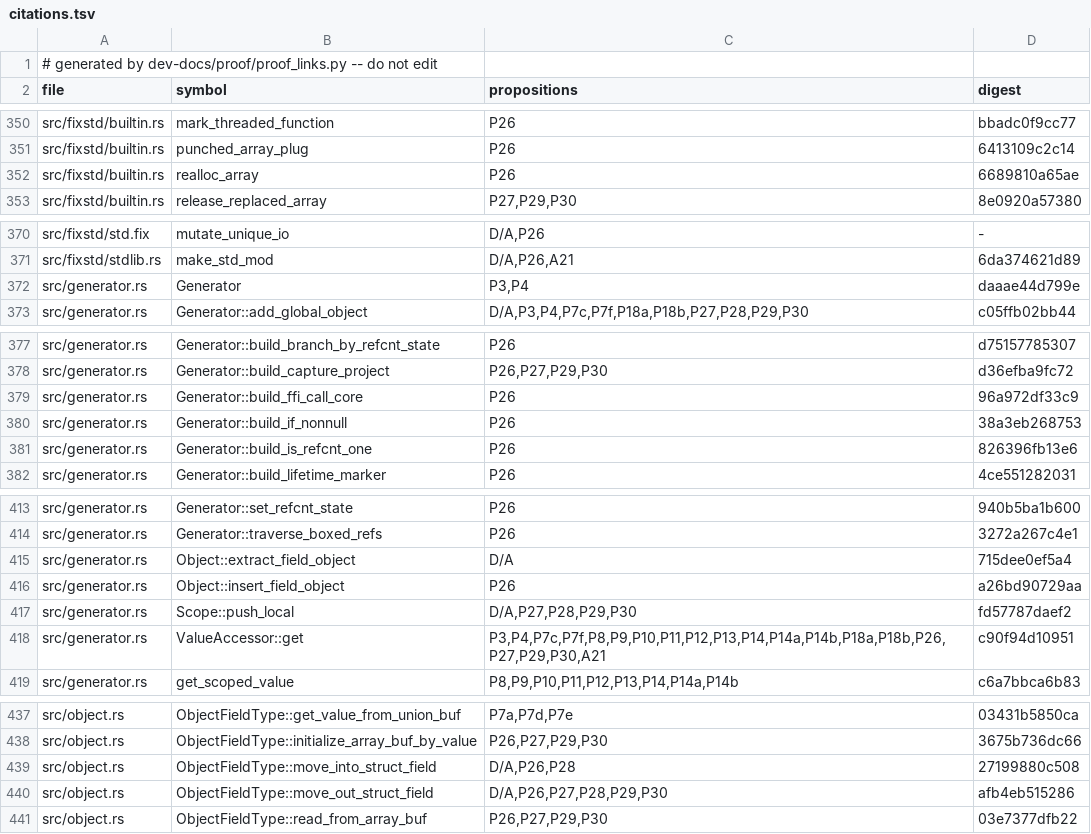
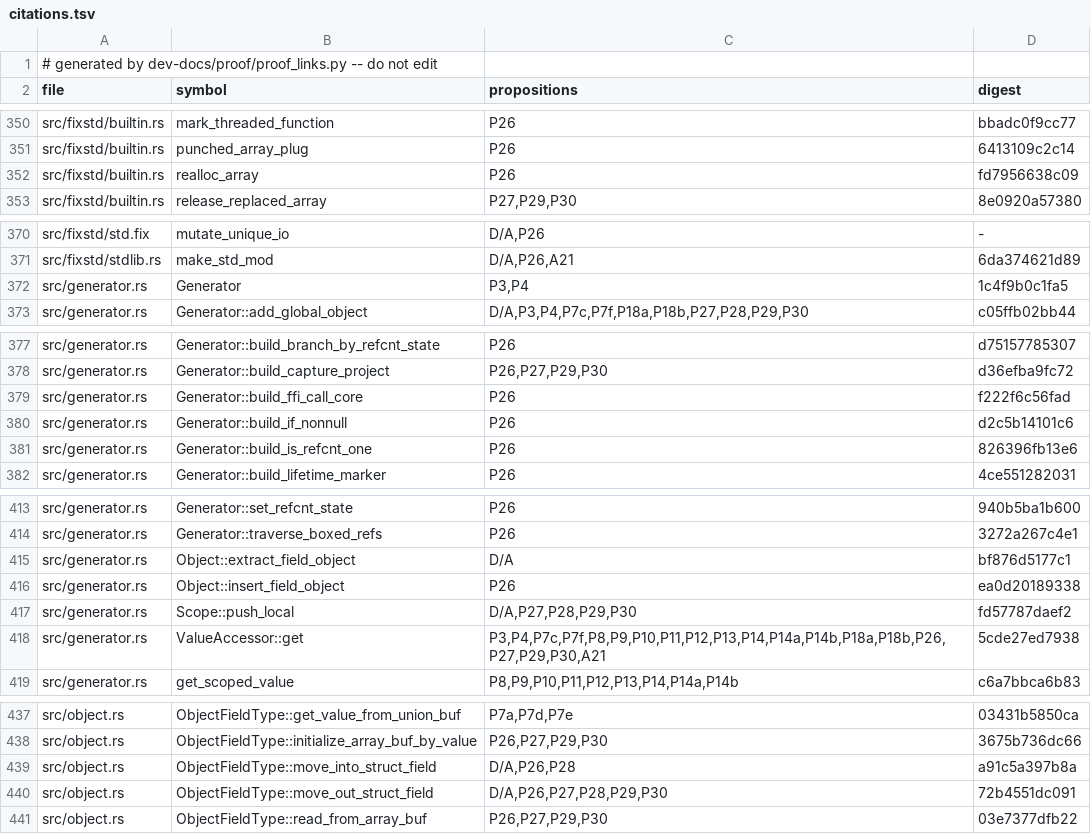
Before and after one commit to tttmmmyyyy/fixlang, a TSV file: dev-docs/proof/rc_ir/borrow-cancel/citations.tsv, drawn as a sheet; only a part is shown, gaps mark what is left out; the diff covers the shown part only.

```diff
--- a/dev-docs/proof/rc_ir/borrow-cancel/citations.tsv
+++ b/dev-docs/proof/rc_ir/borrow-cancel/citations.tsv
@@ -351,3 +351,3 @@ src/fixstd/builtin.rs	mark_threaded_function	P26	bbadc0f9cc77
 src/fixstd/builtin.rs	punched_array_plug	P26	6413109c2c14
-src/fixstd/builtin.rs	realloc_array	P26	6689810a65ae
+src/fixstd/builtin.rs	realloc_array	P26	fd7956638c09
 src/fixstd/builtin.rs	release_replaced_array	P27,P29,P30	8e0920a57380
@@ -371,3 +371,3 @@ src/fixstd/std.fix	mutate_unique_io	D/A,P26	-
 src/fixstd/stdlib.rs	make_std_mod	D/A,P26,A21	6da374621d89
-src/generator.rs	Generator	P3,P4	daaae44d799e
+src/generator.rs	Generator	P3,P4	1c4f9b0c1fa5
 src/generator.rs	Generator::add_global_object	D/A,P3,P4,P7c,P7f,P18a,P18b,P27,P28,P29,P30	c05ffb02bb44
@@ -378,4 +378,4 @@ src/generator.rs	Generator::build_branch_by_refcnt_state	P26	d75157785307
 src/generator.rs	Generator::build_capture_project	P26,P27,P29,P30	d36efba9fc72
-src/generator.rs	Generator::build_ffi_call_core	P26	96a972df33c9
-src/generator.rs	Generator::build_if_nonnull	P26	38a3eb268753
+src/generator.rs	Generator::build_ffi_call_core	P26	f222f6c56fad
+src/generator.rs	Generator::build_if_nonnull	P26	d2c5b14101c6
 src/generator.rs	Generator::build_is_refcnt_one	P26	826396fb13e6
@@ -414,6 +414,6 @@ src/generator.rs	Generator::set_refcnt_state	P26	940b5ba1b600
 src/generator.rs	Generator::traverse_boxed_refs	P26	3272a267c4e1
-src/generator.rs	Object::extract_field_object	D/A	715dee0ef5a4
-src/generator.rs	Object::insert_field_object	P26	a26bd90729aa
+src/generator.rs	Object::extract_field_object	D/A	bf876d5177c1
+src/generator.rs	Object::insert_field_object	P26	ea0d20189338
 src/generator.rs	Scope::push_local	D/A,P27,P28,P29,P30	fd57787daef2
-src/generator.rs	ValueAccessor::get	P3,P4,P7c,P7f,P8,P9,P10,P11,P12,P13,P14,P14a,P14b,P18a,P18b,P26,P27,P29,P30,A21	c90f94d10951
+src/generator.rs	ValueAccessor::get	P3,P4,P7c,P7f,P8,P9,P10,P11,P12,P13,P14,P14a,P14b,P18a,P18b,P26,P27,P29,P30,A21	5cde27ed7938
 src/generator.rs	get_scoped_value	P8,P9,P10,P11,P12,P13,P14,P14a,P14b	c6a7bbca6b83
@@ -438,4 +438,4 @@ src/object.rs	ObjectFieldType::get_value_from_union_buf	P7a,P7d,P7e	03431b5850ca
 src/object.rs	ObjectFieldType::initialize_array_buf_by_value	P26,P27,P29,P30	3675b736dc66
-src/object.rs	ObjectFieldType::move_into_struct_field	D/A,P26,P28	27199880c508
-src/object.rs	ObjectFieldType::move_out_struct_field	D/A,P26,P27,P28,P29,P30	afb4eb515286
+src/object.rs	ObjectFieldType::move_into_struct_field	D/A,P26,P28	a91c5a397b8a
+src/object.rs	ObjectFieldType::move_out_struct_field	D/A,P26,P27,P28,P29,P30	72b4551dc091
 src/object.rs	ObjectFieldType::read_from_array_buf	P26,P27,P29,P30	03e7377dfb22
```
Also changed, not shown: 3 edited cells elsewhere in this file, 5 other files.
